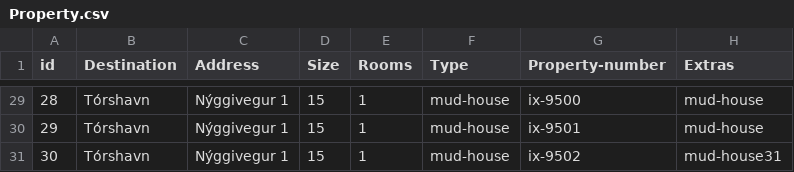
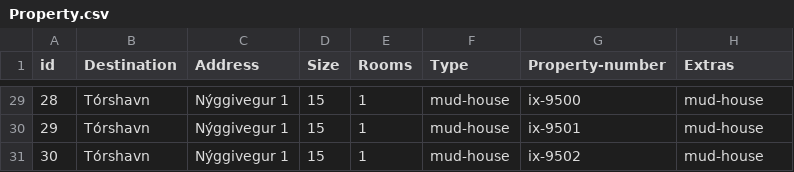
Before and after one commit to lsig/NaNairverkefni, a CSV file: NaN_Program/CSV_Files/Property.csv, drawn as a sheet; only a part is shown, gaps mark what is left out.

```diff
--- a/NaN_Program/CSV_Files/Property.csv
+++ b/NaN_Program/CSV_Files/Property.csv
@@ -30,2 +30,2 @@ id,Destination,Address,Size,Rooms,Type,Property-number,Extras
 29,Tórshavn,Nýggivegur 1,15,1,mud-house,ix-9501,mud-house
-30,Tórshavn,Nýggivegur 1,15,1,mud-house,ix-9502,mud-house31
+30,Tórshavn,Nýggivegur 1,15,1,mud-house,ix-9502,mud-house
```
Also changed, not shown: NaN_Program/storage_layer/CSV_Files/Destination.csv, 5 other files.
